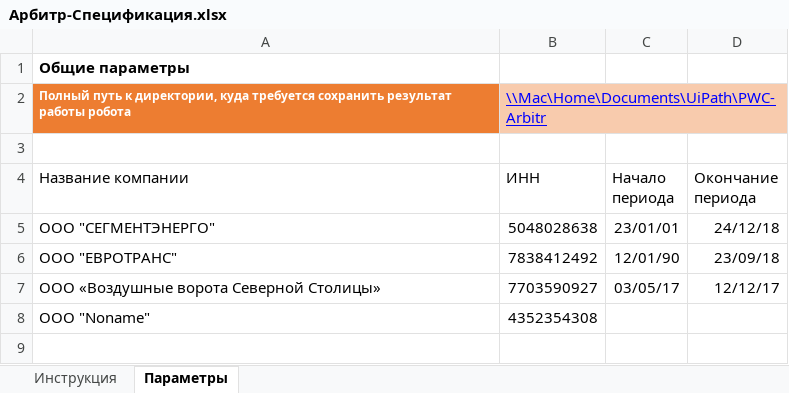
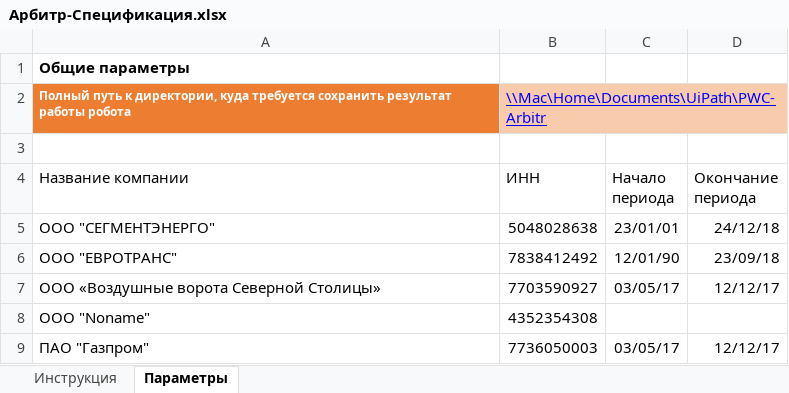
Before and after one commit to Al-Dani/PWC-Arbitr, an Excel workbook: Арбитр-Спецификация.xlsx, sheet Параметры, drawn as a sheet; values as stored, in another font and other column widths than the file's, no borders; table styles not drawn; the diff names each change by its address in the sheet, - before the commit and + after, or states it on an @@ line.

```diff
--- a/Арбитр-Спецификация.xlsx (sheet Параметры)
+++ b/Арбитр-Спецификация.xlsx (sheet Параметры)
+row 9: ПАО "Газпром" | 7736050003 | 03/05/17 | 12/12/17
```
Also changed, not shown: result.xlsx, 1 other file.
